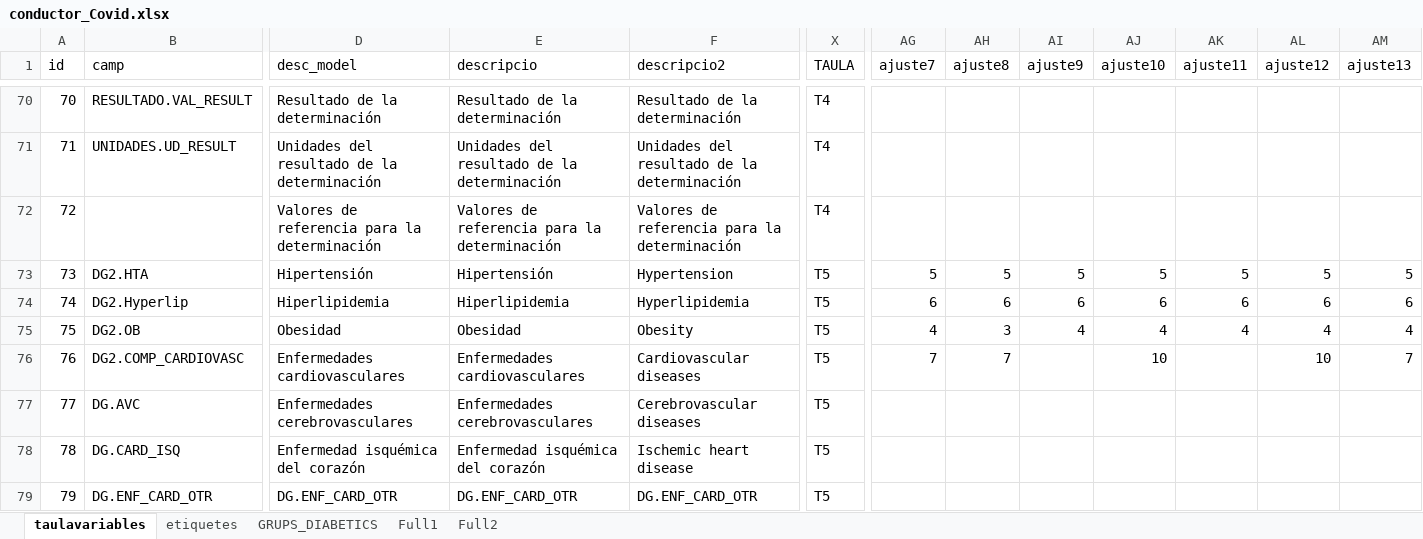
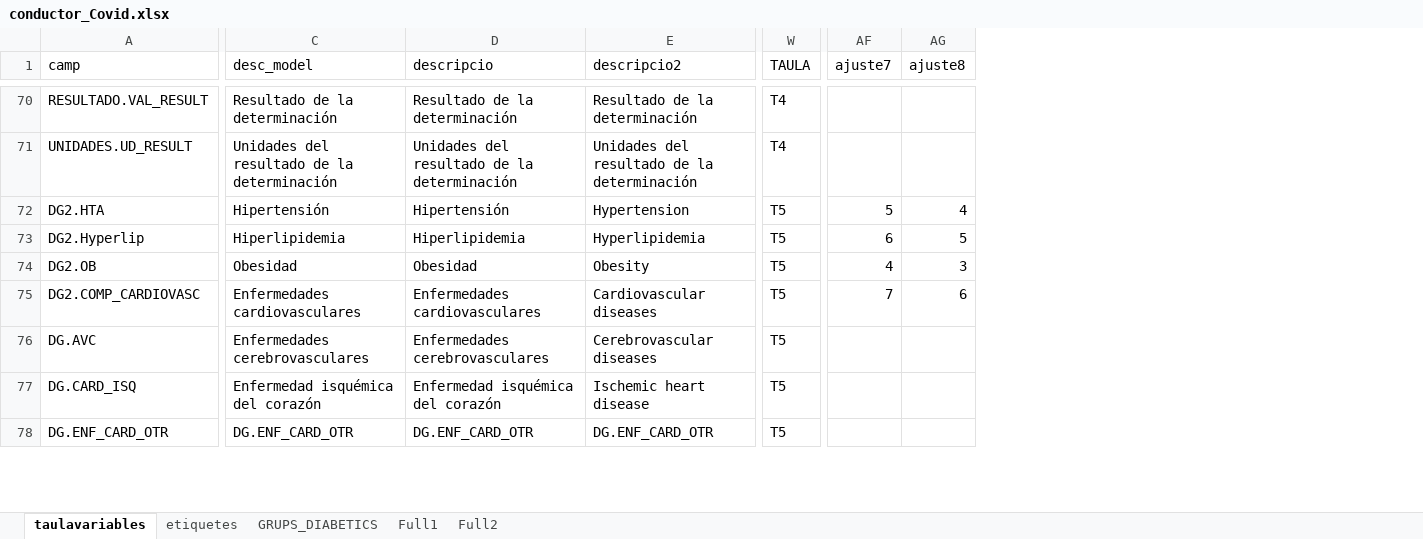
Before and after one commit to USR-DAPCAT/COVID2, an Excel workbook: conductor_Covid.xlsx, sheet taulavariables, drawn as a sheet; only a part is shown, gaps mark what is left out; values as stored, in another font and other column widths than the file's, no cell formats; removed rows and columns are numbered as before the commit, all else as after; rows hold the shown columns only; the diff covers the shown part only; the diff names each change by its address in the sheet, - before the commit and + after, or states it on an @@ line.

```diff
--- a/conductor_Covid.xlsx (sheet taulavariables)
+++ b/conductor_Covid.xlsx (sheet taulavariables)
-column A (id), rows 70-71: 70 | 71; rows 73-79: 73 | 74 | 75 | 76 | 77 | 78 | 79
-column AI (ajuste9), rows 73-75: 5 | 6 | 4
-column AJ (ajuste10), rows 73-76: 5 | 6 | 4 | 10
-column AK (ajuste11), rows 73-75: 5 | 6 | 4
-column AL (ajuste12), rows 73-76: 5 | 6 | 4 | 10
-column AM (ajuste13), rows 73-76: 5 | 6 | 4 | 7
-row 72: 72 |  | Valores de referencia para la determinación | Valores de referencia para la determinación | Valores de referencia para la determinación | T4
-AG72 (ajuste8): 5
+AG72 (ajuste8): 4
-AG73 (ajuste8): 6
+AG73 (ajuste8): 5
-AG75 (ajuste8): 7
+AG75 (ajuste8): 6
```
Also changed, not shown: 3 edited cells elsewhere in this sheet, cell formats, 1 other file.
